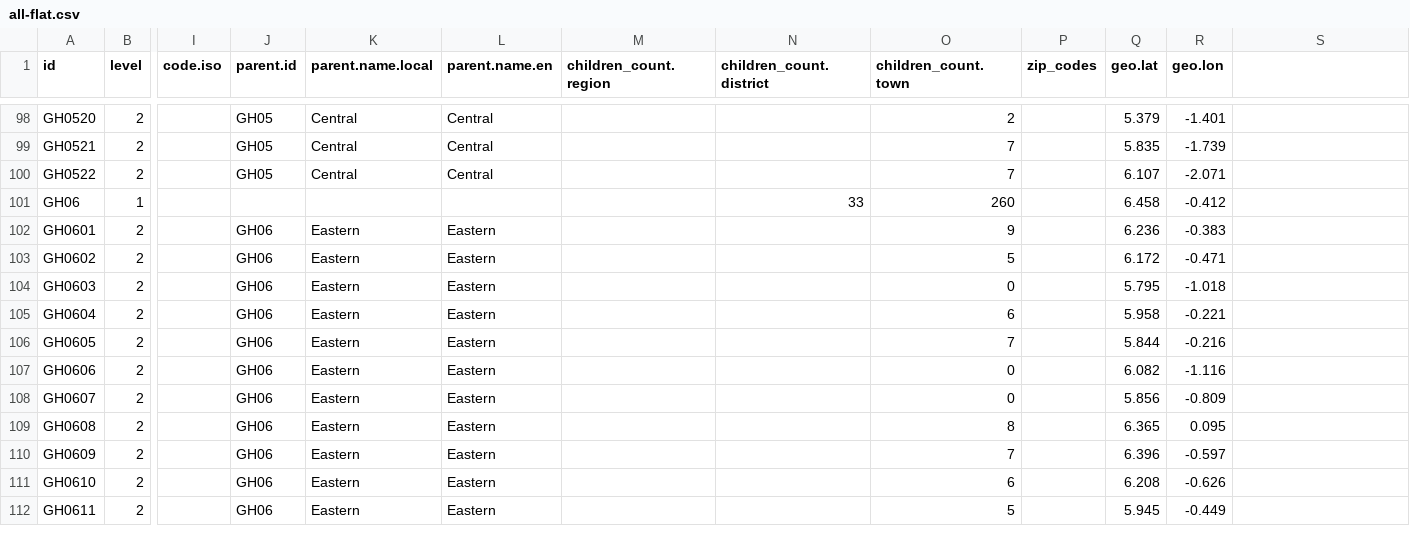
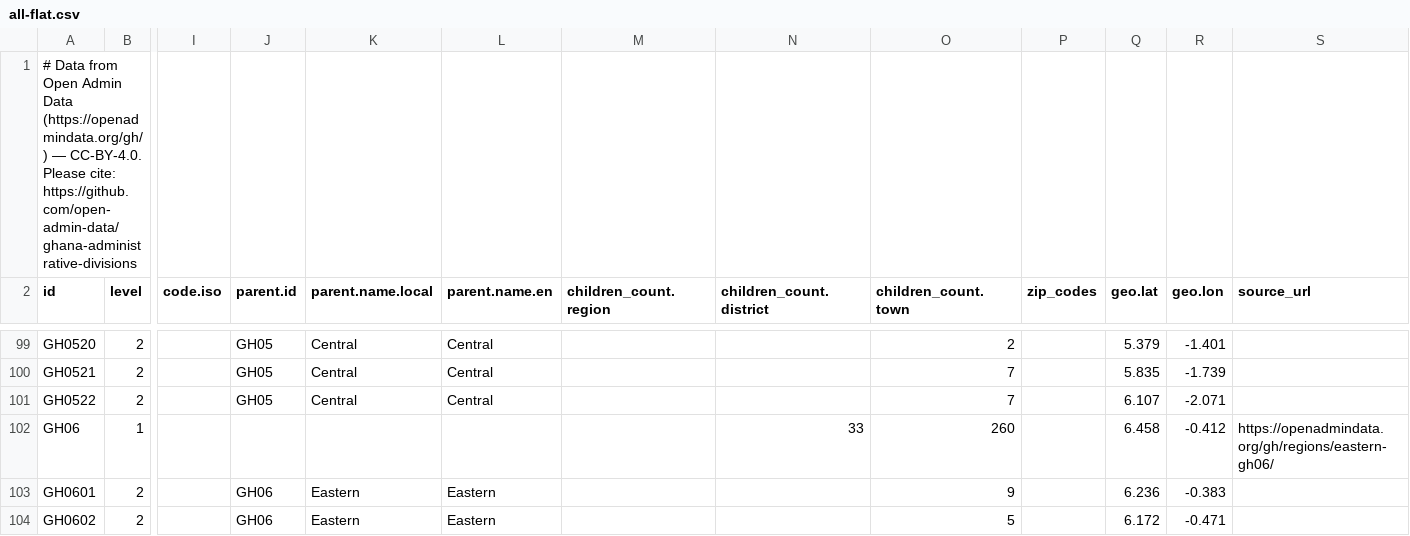
Before and after one commit to open-admin-data/ghana-administrative-divisions, a CSV file: data/all-flat.csv, drawn as a sheet; only a part is shown, gaps mark what is left out; the shorter side is filled out with more unchanged rows; addresses are those after the commit; rows hold the shown columns only; the diff covers the shown part only; the diff names each change by its address in the sheet, - before the commit and + after, or states it on an @@ line.

Commit message:
Add attribution and source URLs to JSON and CSV

```diff
--- a/data/all-flat.csv
+++ b/data/all-flat.csv
+row 1: # Data from Open Admin Data (https://openadmindata.org/gh/) — CC-BY-4.0. Please cite: https://github.com/open-admin-data/ghana-administrative-divisions
-S2: (empty)
+S2: source_url
-S102 (source_url): (empty)
+S102 (source_url): https://openadmindata.org/gh/regions/eastern-gh06/
```
Also changed, not shown: 15 edited cells elsewhere in this file, 40 other files.
